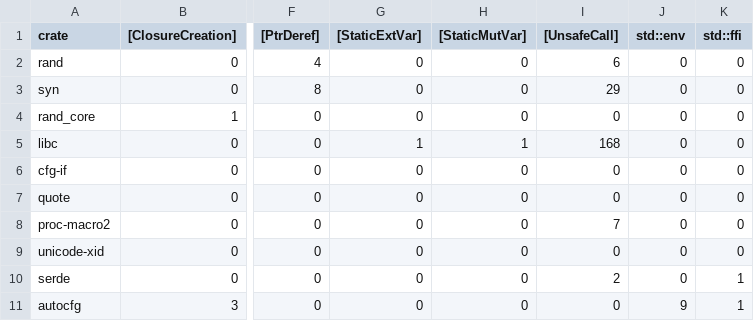
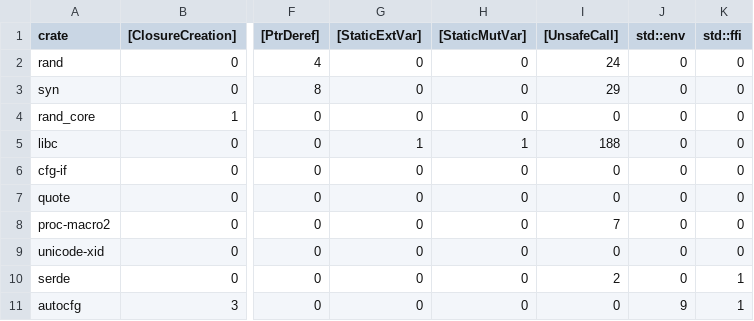
Before and after one commit to PLSysSec/cargo-scan, a CSV file: data/results/top10_patterns.csv, drawn as a sheet; only a part is shown, gaps mark what is left out; the diff names each change by its address in the sheet, - before the commit and + after, or states it on an @@ line.

```diff
--- a/data/results/top10_patterns.csv
+++ b/data/results/top10_patterns.csv
-I2 ([UnsafeCall]): 6
+I2 ([UnsafeCall]): 24
-I5 ([UnsafeCall]): 168
+I5 ([UnsafeCall]): 188
```
Also changed, not shown: data/results/top10_metadata.csv, 7 other files.
